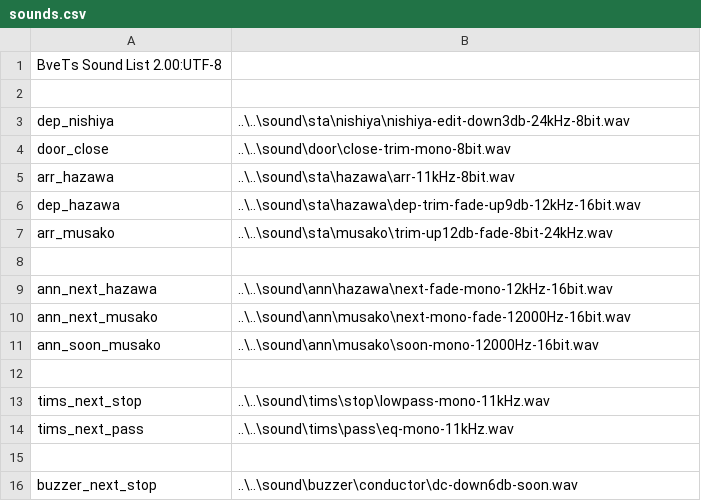
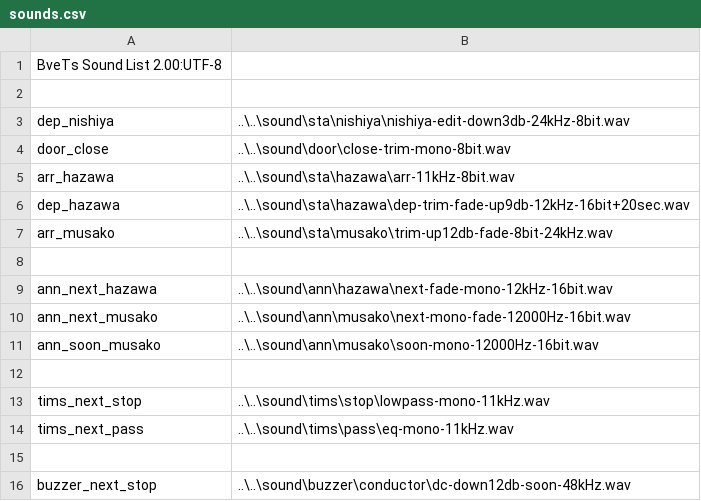
Before and after one commit to p4ken/sj-map, a CSV file: effect/sounds.csv, drawn as a sheet.

```diff
--- a/effect/sounds.csv
+++ b/effect/sounds.csv
@@ -5,3 +5,3 @@ door_close, ..\..\sound\door\close-trim-mono-8bit.wav
 arr_hazawa, ..\..\sound\sta\hazawa\arr-11kHz-8bit.wav
-dep_hazawa,  ..\..\sound\sta\hazawa\dep-trim-fade-up9db-12kHz-16bit.wav
+dep_hazawa,  ..\..\sound\sta\hazawa\dep-trim-fade-up9db-12kHz-16bit+20sec.wav
 arr_musako, ..\..\sound\sta\musako\trim-up12db-fade-8bit-24kHz.wav
@@ -15,2 +15,2 @@ tims_next_pass, ..\..\sound\tims\pass\eq-mono-11kHz.wav
 
-buzzer_next_stop, ..\..\sound\buzzer\conductor\dc-down6db-soon.wav
+buzzer_next_stop, ..\..\sound\buzzer\conductor\dc-down12db-soon-48kHz.wav
```
Also changed, not shown: dia/holiday/128M/stations.csv, dia/holiday/234M/stations.csv, 3 other files.
